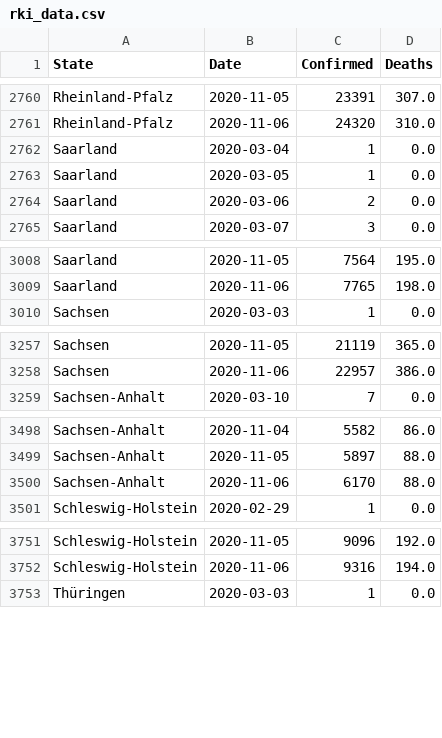
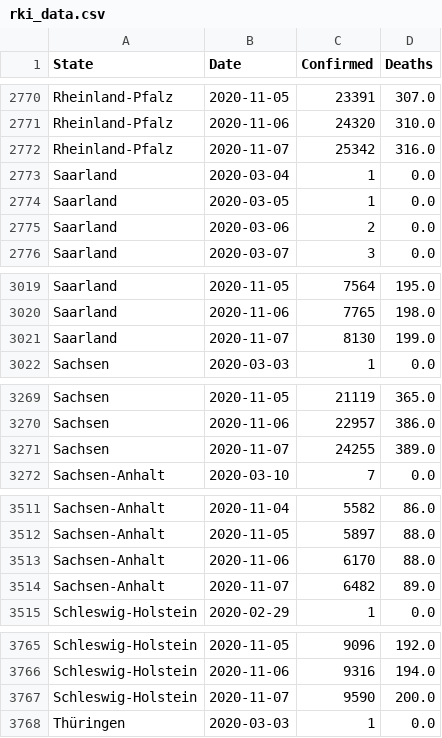
Before and after one commit to Milanowicz/COVID-19-RKI, a CSV file: csv/rki_data.csv, drawn as a sheet; only a part is shown, gaps mark what is left out; the diff covers the shown part only; the diff names each change by its address in the sheet, - before the commit and + after, or states it on an @@ line.

```diff
--- a/csv/rki_data.csv
+++ b/csv/rki_data.csv
+row 2772: Rheinland-Pfalz | 2020-11-07 | 25342 | 316.0
+row 3021: Saarland | 2020-11-07 | 8130 | 199.0
+row 3271: Sachsen | 2020-11-07 | 24255 | 389.0
+row 3514: Sachsen-Anhalt | 2020-11-07 | 6482 | 89.0
+row 3767: Schleswig-Holstein | 2020-11-07 | 9590 | 200.0
```
Also changed, not shown: 11 added rows elsewhere in this file, 1 other file.
